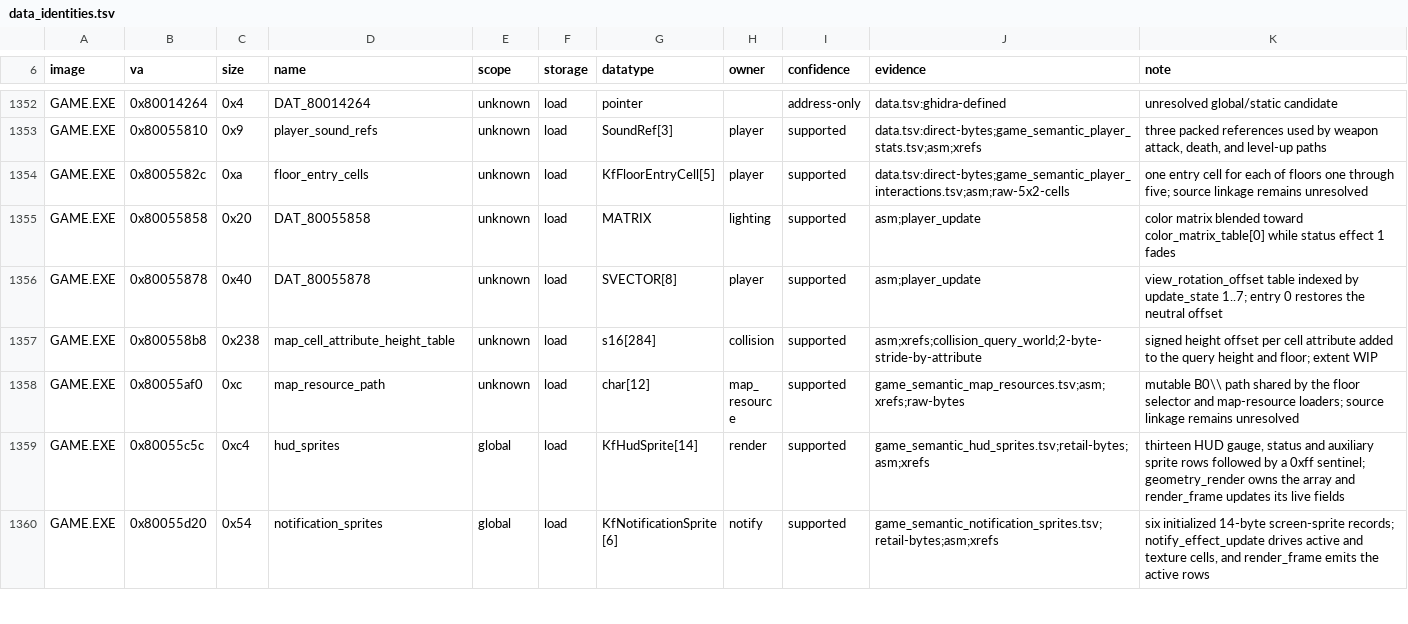
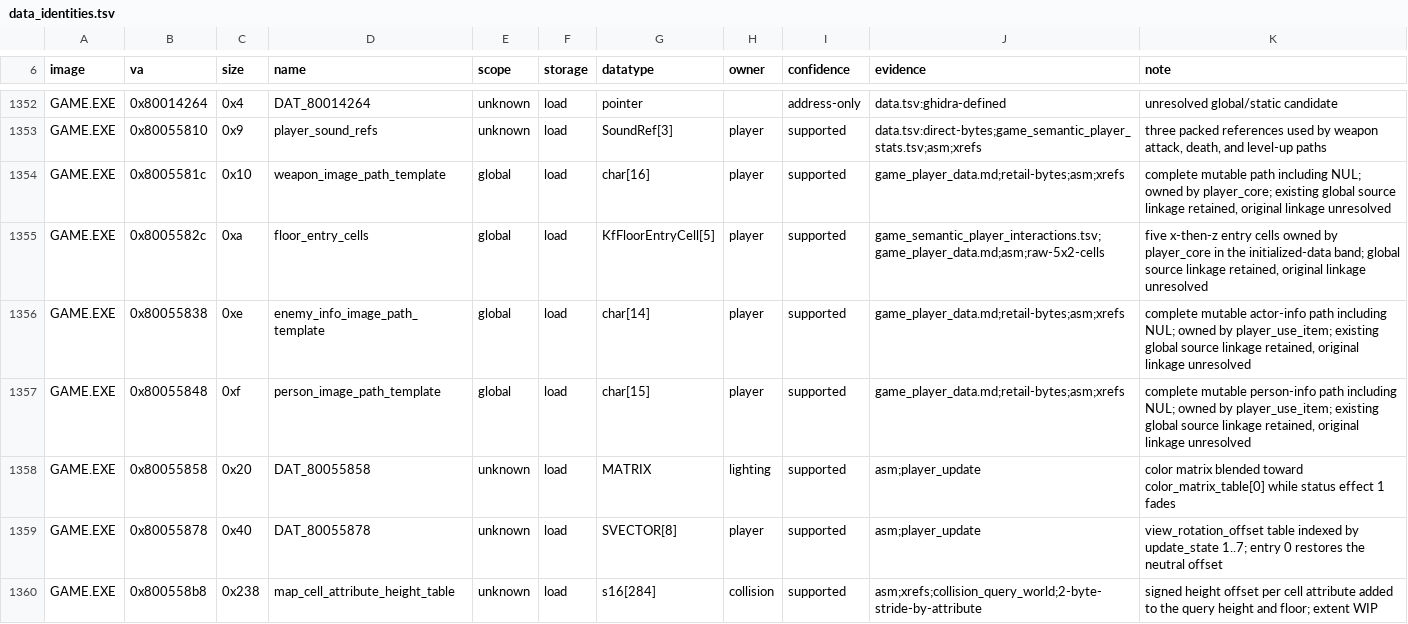
Before and after one commit to sushi-shi/kings-field-decomp, a TSV file: config/retail/data_identities.tsv, drawn as a sheet; only a part is shown, gaps mark what is left out; the shorter side is filled out with more unchanged rows.

Commit message:
data: define GAME player paths and floor-entry table

```diff
--- a/config/retail/data_identities.tsv
+++ b/config/retail/data_identities.tsv
@@ -1353,3 +1353,6 @@ GAME.EXE	0x80014264	0x4	DAT_80014264	unknown	load	pointer		address-only	data.tsv
 GAME.EXE	0x80055810	0x9	player_sound_refs	unknown	load	SoundRef[3]	player	supported	data.tsv:direct-bytes;game_semantic_player_stats.tsv;asm;xrefs	three packed references used by weapon attack, death, and level-up paths
-GAME.EXE	0x8005582c	0xa	floor_entry_cells	unknown	load	KfFloorEntryCell[5]	player	supported	data.tsv:direct-bytes;game_semantic_player_interactions.tsv;asm;raw-5x2-cells	one entry cell for each of floors one through five; source linkage remains unresolved
+GAME.EXE	0x8005581c	0x10	weapon_image_path_template	global	load	char[16]	player	supported	game_player_data.md;retail-bytes;asm;xrefs	complete mutable path including NUL; owned by player_core; existing global source linkage retained, original linkage unresolved
+GAME.EXE	0x8005582c	0xa	floor_entry_cells	global	load	KfFloorEntryCell[5]	player	supported	game_semantic_player_interactions.tsv;game_player_data.md;asm;raw-5x2-cells	five x-then-z entry cells owned by player_core in the initialized-data band; global source linkage retained, original linkage unresolved
+GAME.EXE	0x80055838	0xe	enemy_info_image_path_template	global	load	char[14]	player	supported	game_player_data.md;retail-bytes;asm;xrefs	complete mutable actor-info path including NUL; owned by player_use_item; existing global source linkage retained, original linkage unresolved
+GAME.EXE	0x80055848	0xf	person_image_path_template	global	load	char[15]	player	supported	game_player_data.md;retail-bytes;asm;xrefs	complete mutable person-info path including NUL; owned by player_use_item; existing global source linkage retained, original linkage unresolved
 GAME.EXE	0x80055858	0x20	DAT_80055858	unknown	load	MATRIX	lighting	supported	asm;player_update	color matrix blended toward color_matrix_table[0] while status effect 1 fades
```
Also changed, not shown: config/retail/data.tsv, 8 other files.
